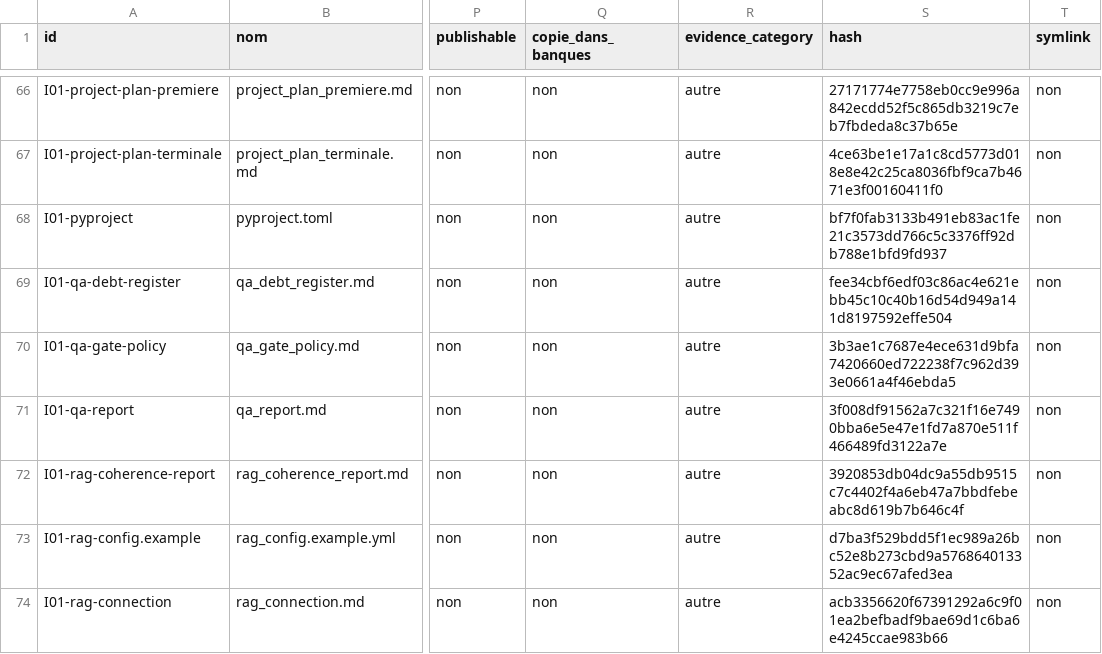
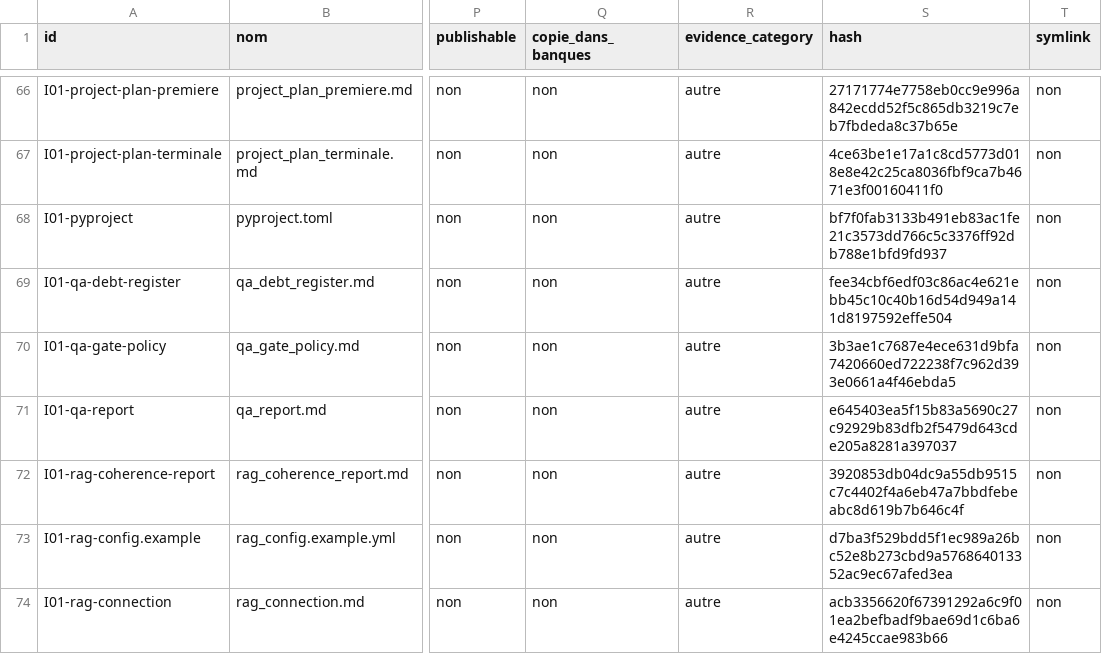
Before and after one commit to cyranoaladin/NSI, a CSV file: manifest_tooling.csv, drawn as a sheet; only a part is shown, gaps mark what is left out; the diff names each change by its address in the sheet, - before the commit and + after, or states it on an @@ line.

```diff
--- a/manifest_tooling.csv
+++ b/manifest_tooling.csv
-S71 (hash): 3f008df91562a7c321f16e7490bba6e5e47e1fd7a870e511f466489fd3122a7e
+S71 (hash): e645403ea5f15b83a5690c27c92929b83dfb2f5479d643cde205a8281a397037
```
Also changed, not shown: 1 other file.
